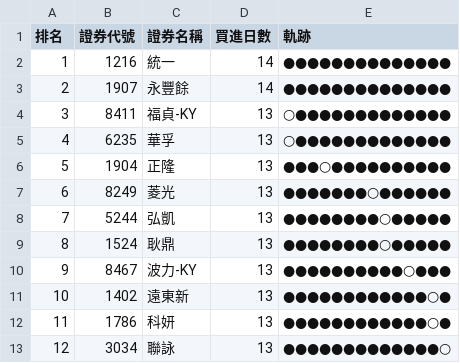
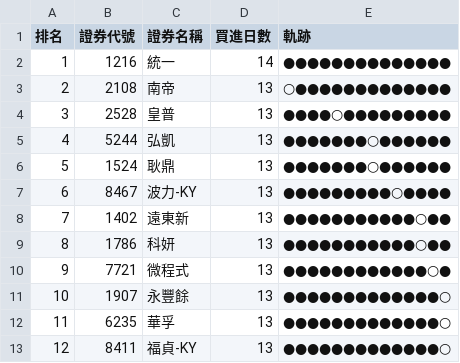
Before and after one commit to SongChiChuang/tw-stock-flow, a CSV file: reports/accumulation/foreign_accumulation_top30.csv, drawn as a sheet; only a part is shown; the diff covers the shown part only.

```diff
--- a/reports/accumulation/foreign_accumulation_top30.csv
+++ b/reports/accumulation/foreign_accumulation_top30.csv
@@ -2,12 +2,12 @@
 1,1216,統一,14,●●●●●●●●●●●●●●
-2,1907,永豐餘,14,●●●●●●●●●●●●●●
-3,8411,福貞-KY,13,○●●●●●●●●●●●●●
-4,6235,華孚,13,○●●●●●●●●●●●●●
-5,1904,正隆,13,●●●○●●●●●●●●●●
-6,8249,菱光,13,●●●●●●●○●●●●●●
-7,5244,弘凱,13,●●●●●●●●○●●●●●
-8,1524,耿鼎,13,●●●●●●●●○●●●●●
-9,8467,波力-KY,13,●●●●●●●●●●○●●●
-10,1402,遠東新,13,●●●●●●●●●●●●○●
-11,1786,科妍,13,●●●●●●●●●●●●○●
-12,3034,聯詠,13,●●●●●●●●●●●●●○
+2,2108,南帝,13,○●●●●●●●●●●●●●
+3,2528,皇普,13,●●●●○●●●●●●●●●
+4,5244,弘凱,13,●●●●●●●○●●●●●●
+5,1524,耿鼎,13,●●●●●●●○●●●●●●
+6,8467,波力-KY,13,●●●●●●●●●○●●●●
+7,1402,遠東新,13,●●●●●●●●●●●○●●
+8,1786,科妍,13,●●●●●●●●●●●○●●
+9,7721,微程式,13,●●●●●●●●●●●●○●
+10,1907,永豐餘,13,●●●●●●●●●●●●●○
+11,6235,華孚,13,●●●●●●●●●●●●●○
+12,8411,福貞-KY,13,●●●●●●●●●●●●●○
```
Also changed, not shown: 52 edited cells elsewhere in this file, reports/streak/foreign_streak_top30.csv, 7 other files.
